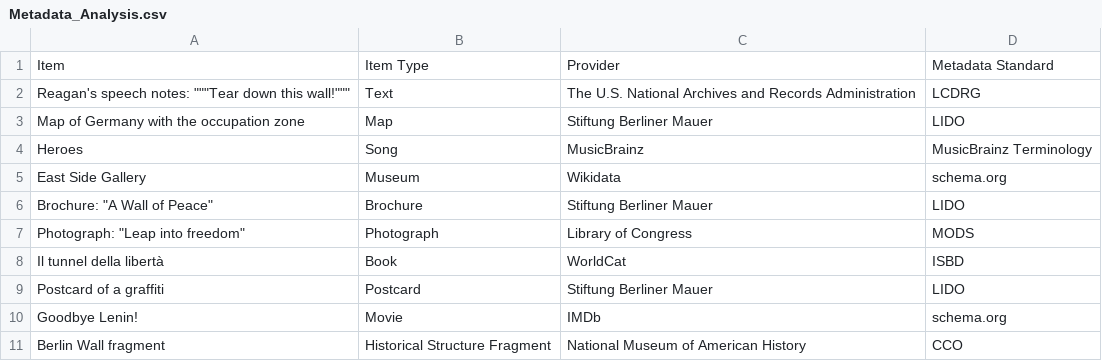
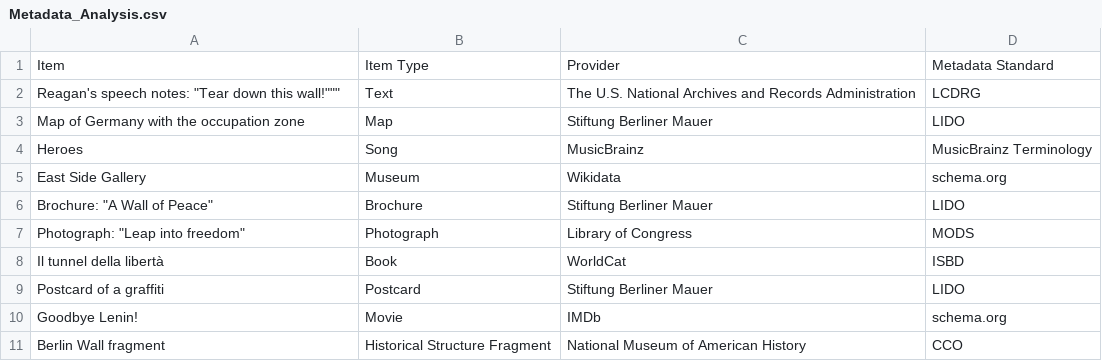
Before and after one commit to ISCH-Course/Berlin_Wall_Project, a CSV file: Metadata_Analysis.csv, drawn as a sheet.

Commit message:
Update Metadata_Analysis.csv

```diff
--- a/Metadata_Analysis.csv
+++ b/Metadata_Analysis.csv
@@ -1,3 +1,3 @@
 Item,Item Type,Provider,Metadata Standard
-Reagan's speech notes: """Tear down this wall!""",Text,The U.S. National Archives and Records Administration,LCDRG
+Reagan's speech notes: "Tear down this wall!""",Text,The U.S. National Archives and Records Administration,LCDRG
 Map of Germany with the occupation zone,Map,Stiftung Berliner Mauer,LIDO
```
